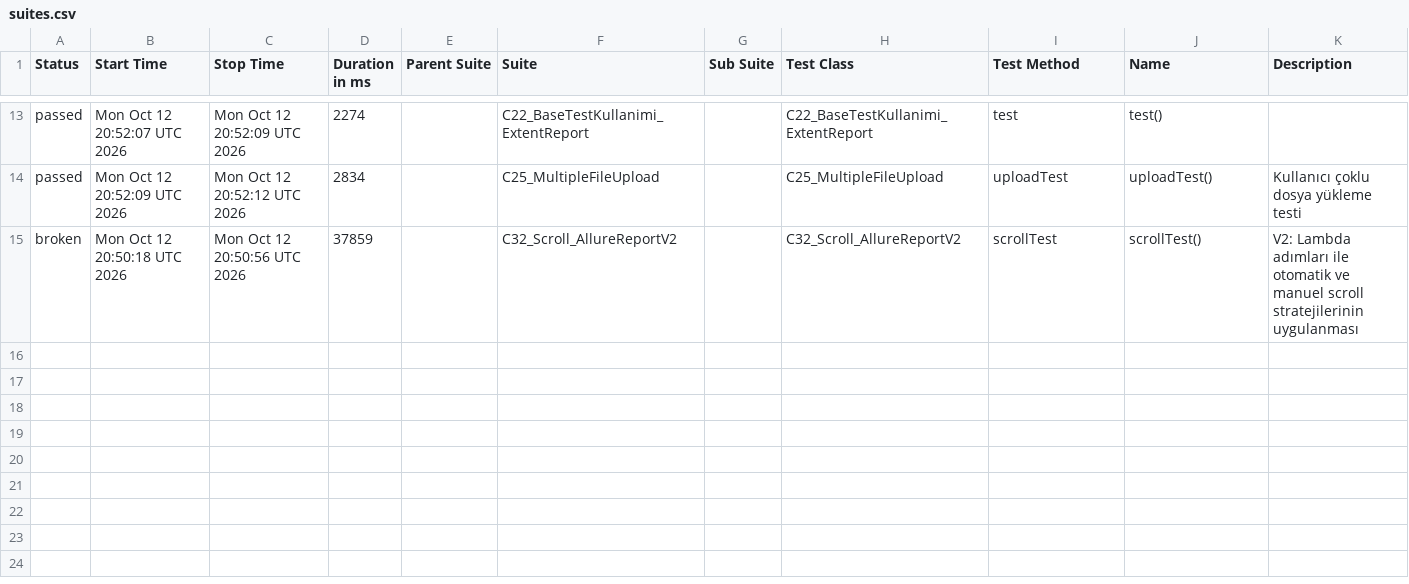
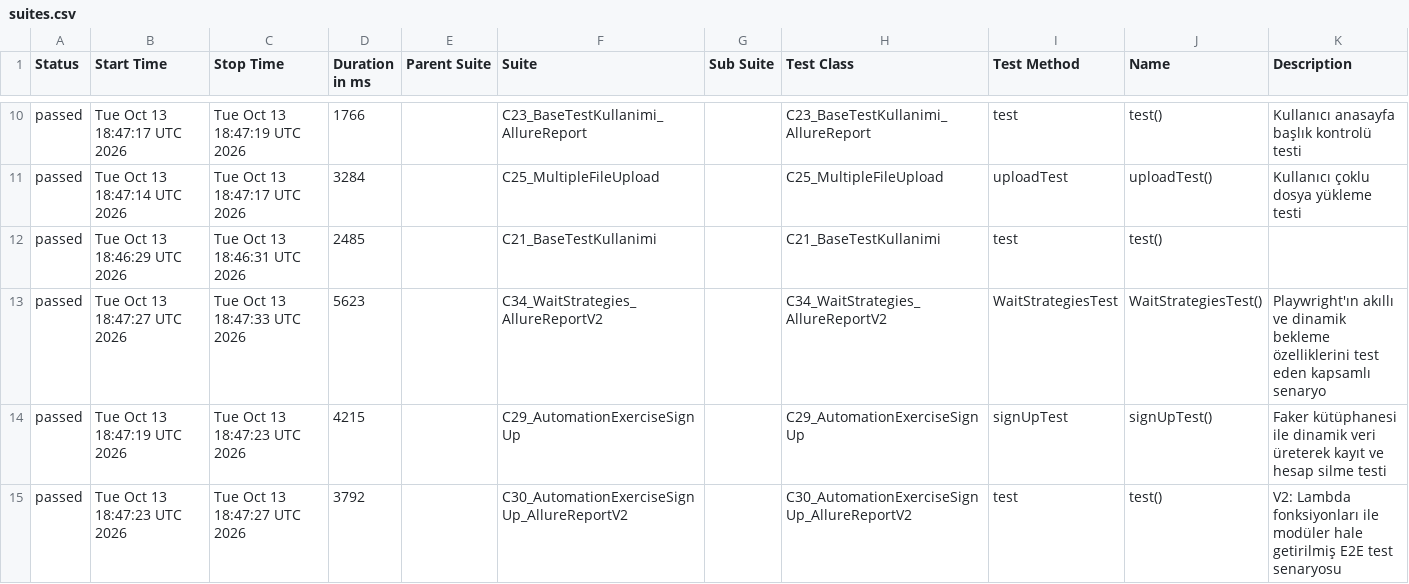
Before and after one commit to kilicCeren/TestAutomationWithPlaywrightJava, a CSV file: allure-history/data/suites.csv, drawn as a sheet; only a part is shown, gaps mark what is left out; the diff covers the shown part only.

```diff
--- a/allure-history/data/suites.csv
+++ b/allure-history/data/suites.csv
@@ -13,3 +10,6 @@
-"passed","Mon Oct 12 20:52:07 UTC 2026","Mon Oct 12 20:52:09 UTC 2026","2274","","C22_BaseTestKullanimi_ExtentReport","","C22_BaseTestKullanimi_ExtentReport","test","test()",""
-"passed","Mon Oct 12 20:52:09 UTC 2026","Mon Oct 12 20:52:12 UTC 2026","2834","","C25_MultipleFileUpload","","C25_MultipleFileUpload","uploadTest","uploadTest()","Kullanıcı çoklu dosya yükleme testi"
-"broken","Mon Oct 12 20:50:18 UTC 2026","Mon Oct 12 20:50:56 UTC 2026","37859","","C32_Scroll_AllureReportV2","","C32_Scroll_AllureReportV2","scrollTest","scrollTest()","V2: Lambda adımları ile otomatik ve manuel scroll stratejilerinin uygulanması"
+"passed","Tue Oct 13 18:47:17 UTC 2026","Tue Oct 13 18:47:19 UTC 2026","1766","","C23_BaseTestKullanimi_AllureReport","","C23_BaseTestKullanimi_AllureReport","test","test()","Kullanıcı anasayfa başlık kontrolü testi"
+"passed","Tue Oct 13 18:47:14 UTC 2026","Tue Oct 13 18:47:17 UTC 2026","3284","","C25_MultipleFileUpload","","C25_MultipleFileUpload","uploadTest","uploadTest()","Kullanıcı çoklu dosya yükleme testi"
+"passed","Tue Oct 13 18:46:29 UTC 2026","Tue Oct 13 18:46:31 UTC 2026","2485","","C21_BaseTestKullanimi","","C21_BaseTestKullanimi","test","test()",""
+"passed","Tue Oct 13 18:47:27 UTC 2026","Tue Oct 13 18:47:33 UTC 2026","5623","","C34_WaitStrategies_AllureReportV2","","C34_WaitStrategies_AllureReportV2","WaitStrategiesTest","WaitStrategiesTest()","Playwright'ın akıllı ve dinamik bekleme özelliklerini test eden kapsamlı senaryo"
+"passed","Tue Oct 13 18:47:19 UTC 2026","Tue Oct 13 18:47:23 UTC 2026","4215","","C29_AutomationExerciseSignUp","","C29_AutomationExerciseSignUp","signUpTest","signUpTest()","Faker kütüphanesi ile dinamik veri üreterek kayıt ve hesap silme testi"
+"passed","Tue Oct 13 18:47:23 UTC 2026","Tue Oct 13 18:47:27 UTC 2026","3792","","C30_AutomationExerciseSignUp_AllureReportV2","","C30_AutomationExerciseSignUp_AllureReportV2","test","test()","V2: Lambda fonksiyonları ile modüler hale getirilmiş E2E test senaryosu"
```
Also changed, not shown: 3 added rows, 6 removed rows and 20 edited cells elsewhere in this file, allure-history/data/behaviors.csv, 52 other files.
